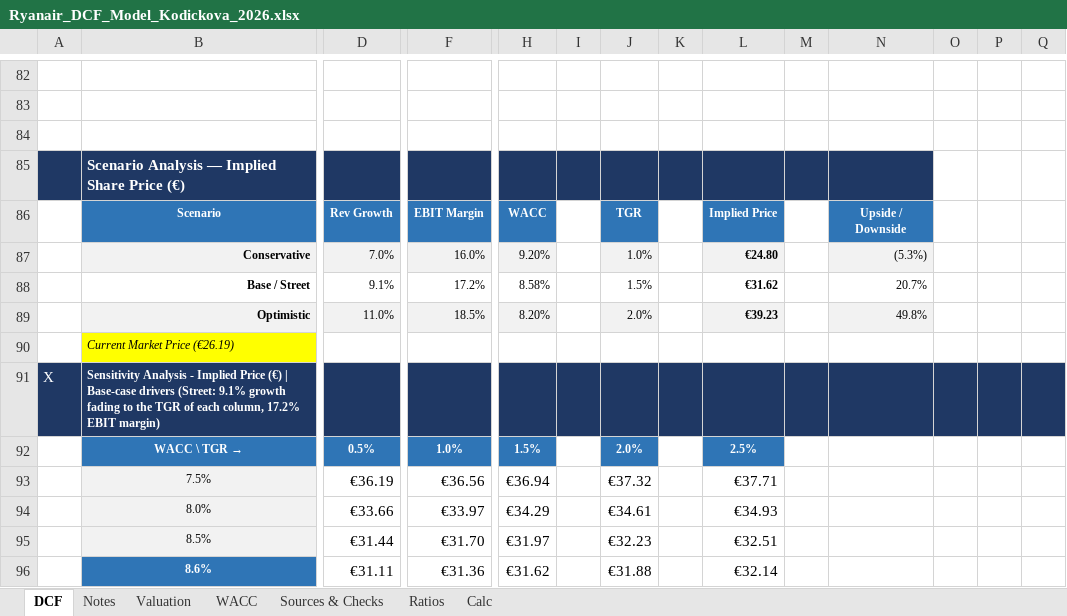
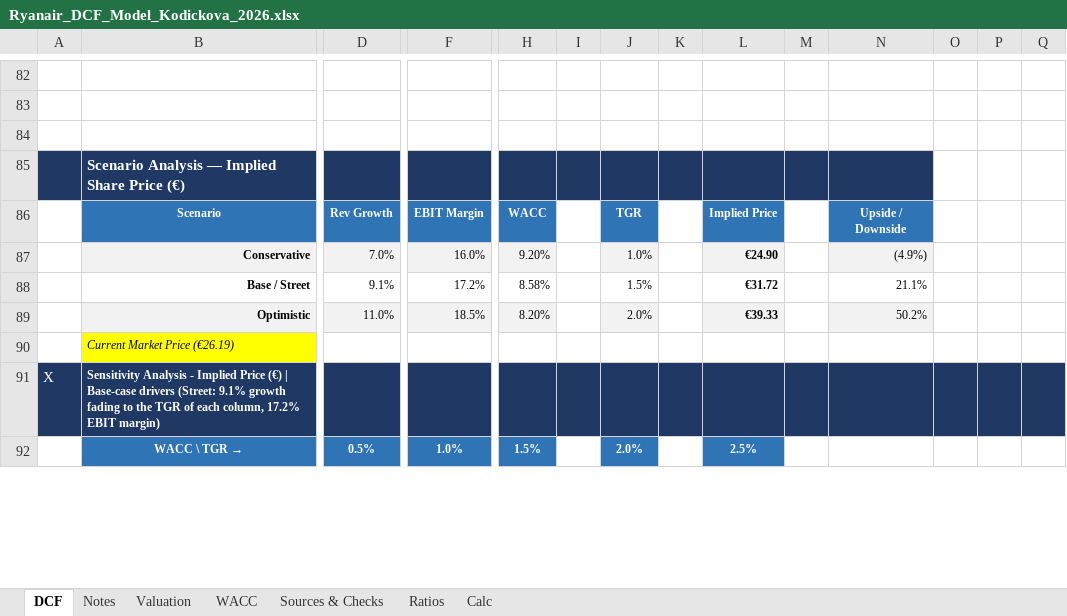
Before and after one commit to vkodickova/ryanair-dcf, an Excel workbook: Ryanair_DCF_Model_Kodickova_2026.xlsx, sheet DCF, drawn as a sheet; only a part is shown, gaps mark what is left out; values as stored, in another font and other column widths than the file's, no borders; removed rows and columns are numbered as before the commit, all else as after; rows hold the shown columns only; the diff covers the shown part only; the diff names each change by its address in the sheet, - before the commit and + after, or states it on an @@ line.

```diff
--- a/Ryanair_DCF_Model_Kodickova_2026.xlsx (sheet DCF)
+++ b/Ryanair_DCF_Model_Kodickova_2026.xlsx (sheet DCF)
-L87: €24.80
+L87: €24.90
-N87: (5.3%)
+N87: (4.9%)
-L88: €31.62
+L88: €31.72
-N88: 20.7%
+N88: 21.1%
-L89: €39.23
+L89: €39.33
-N89: 49.8%
+N89: 50.2%
-row 93:  | 7.5% | €36.19 | €36.56 | €36.94 |  | €37.32 |  | €37.71
-row 94:  | 8.0% | €33.66 | €33.97 | €34.29 |  | €34.61 |  | €34.93
-row 95:  | 8.5% | €31.44 | €31.70 | €31.97 |  | €32.23 |  | €32.51
-row 96:  | 8.6% | €31.11 | €31.36 | €31.62 |  | €31.88 |  | €32.14
```
Also changed, not shown: 8 added rows, 4 removed rows and 4 edited cells elsewhere in this sheet, sheet Calc, sheet Valuation, sheet Sources & Checks, sheet Notes, 2 other files.
